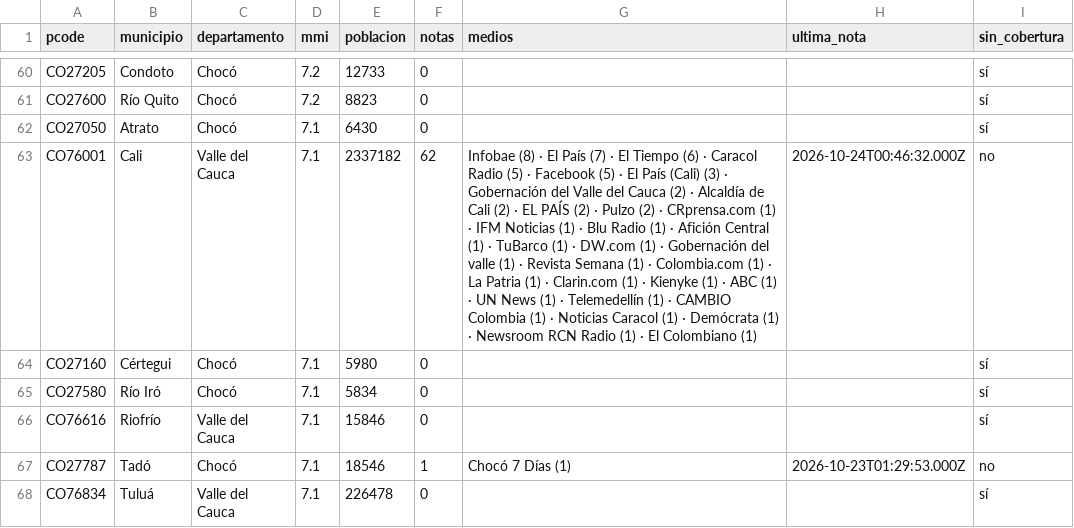
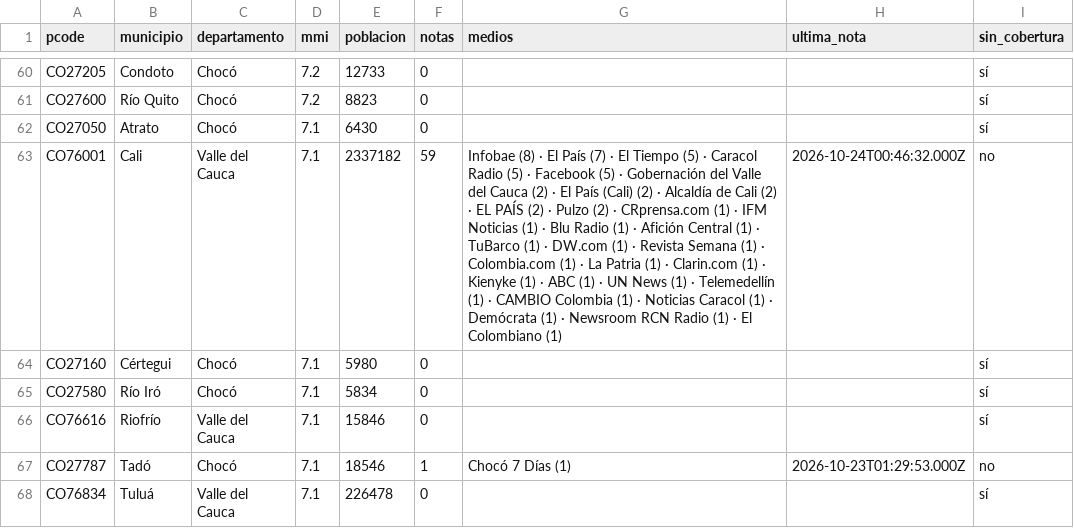
Before and after one commit to YesidAlmanzaGamba/report_cali, a CSV file: data/export/cobertura-por-municipio.csv, drawn as a sheet; only a part is shown, gaps mark what is left out; the diff covers the shown part only; the diff names each change by its address in the sheet, - before the commit and + after, or states it on an @@ line.

```diff
--- a/data/export/cobertura-por-municipio.csv
+++ b/data/export/cobertura-por-municipio.csv
-F63 (notas): 62
+F63 (notas): 59
-G63 (medios): …El Tiempo (6) · Caracol Radio (5) · Facebook (5) · El País (Cali) (3) · Gobernación del Valle del Cauca (2) · Alcaldía de Cali (2) · EL PAÍS (2) · Pulzo (2) · CRprensa.com (1) · IFM Noticias (1) · Blu Radio (1) · Afición Central (1) · TuBarco (1) · DW.com (1) · Gobernación del valle (1) ·…
+G63 (medios): …El Tiempo (5) · Caracol Radio (5) · Facebook (5) · Gobernación del Valle del Cauca (2) · El País (Cali) (2) · Alcaldía de Cali (2) · EL PAÍS (2) · Pulzo (2) · CRprensa.com (1) · IFM Noticias (1) · Blu Radio (1) · Afición Central (1) · TuBarco (1) · DW.com (1) ·…
```
Also changed, not shown: 1 added row, 3 removed rows and 29 edited cells elsewhere in this file, 5 other files.
